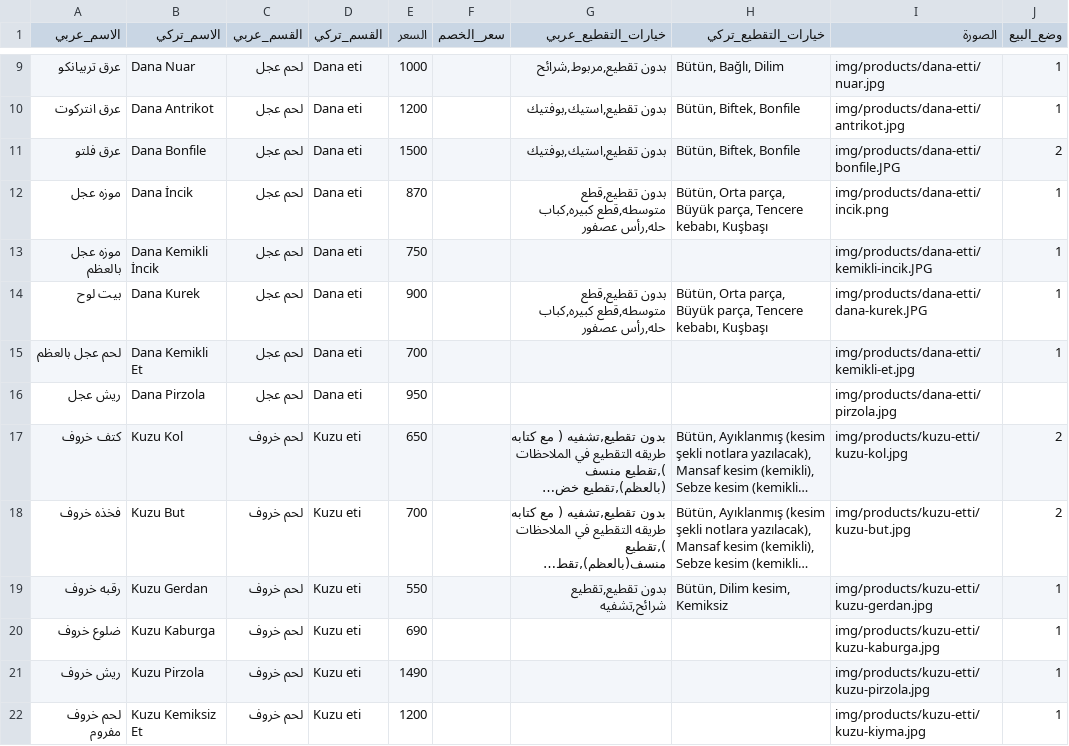
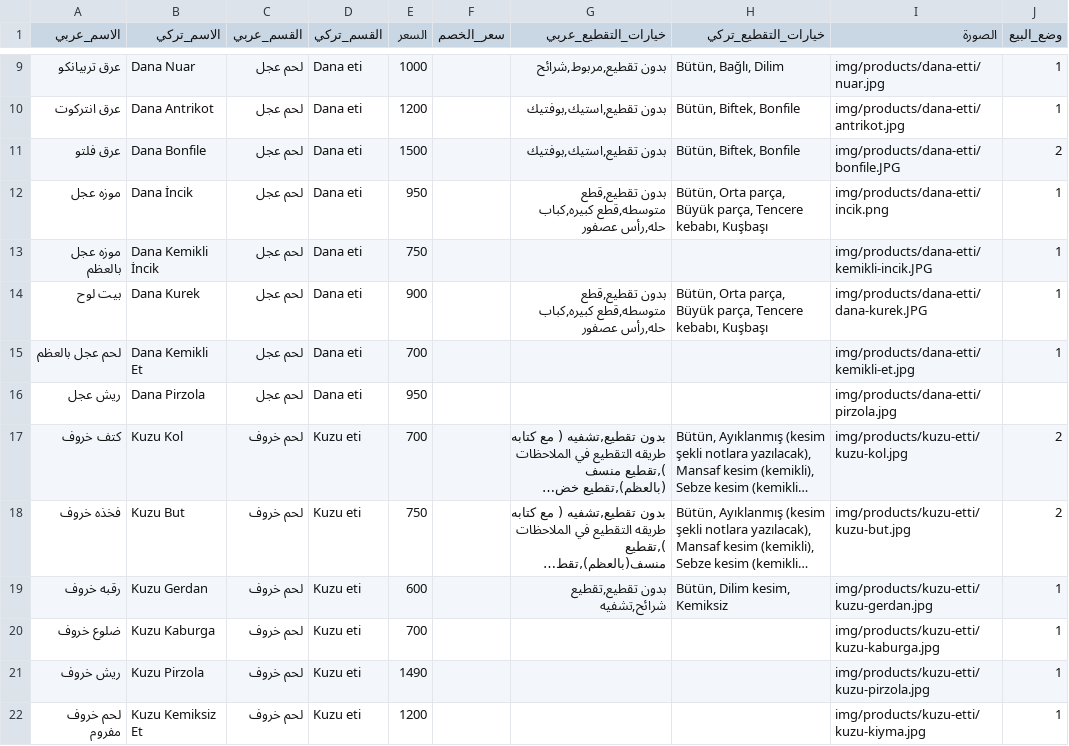
Before and after one commit to OuTy511/Elbereket-Ciftligi-Menu, a CSV file: data/products.csv, drawn as a sheet; only a part is shown, gaps mark what is left out; long unchanged cells end in …; the diff covers the shown part only; the diff names each change by its address in the sheet, - before the commit and + after, or states it on an @@ line.

```diff
--- a/data/products.csv
+++ b/data/products.csv
-E12 (السعر): 870
+E12 (السعر): 950
-E17 (السعر): 650
+E17 (السعر): 700
-E18 (السعر): 700
+E18 (السعر): 750
-E19 (السعر): 550
+E19 (السعر): 600
-E20 (السعر): 690
+E20 (السعر): 700
```
Also changed, not shown: 1 removed row and 12 edited cells elsewhere in this file.
